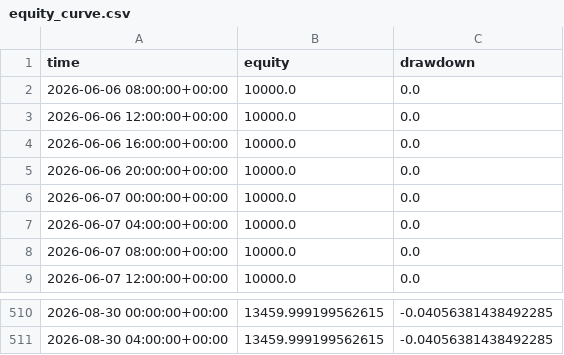
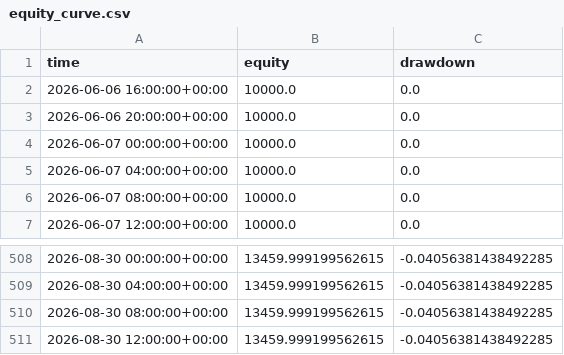
Before and after one commit to baeks0414/quant-4h-dual, a CSV file: results/paper_live_rt/equity_curve.csv, drawn as a sheet; only a part is shown, gaps mark what is left out; removed rows and columns are numbered as before the commit, all else as after; the diff names each change by its address in the sheet, - before the commit and + after, or states it on an @@ line.

```diff
--- a/results/paper_live_rt/equity_curve.csv
+++ b/results/paper_live_rt/equity_curve.csv
-row 2: 2026-06-06 08:00:00+00:00 | 10000.0 | 0.0
-row 3: 2026-06-06 12:00:00+00:00 | 10000.0 | 0.0
+row 510: 2026-08-30 08:00:00+00:00 | 13459.999199562615 | -0.04056381438492285
+row 511: 2026-08-30 12:00:00+00:00 | 13459.999199562615 | -0.04056381438492285
```
Also changed, not shown: results/paper_live_rt/run_log.csv, 1 other file.
